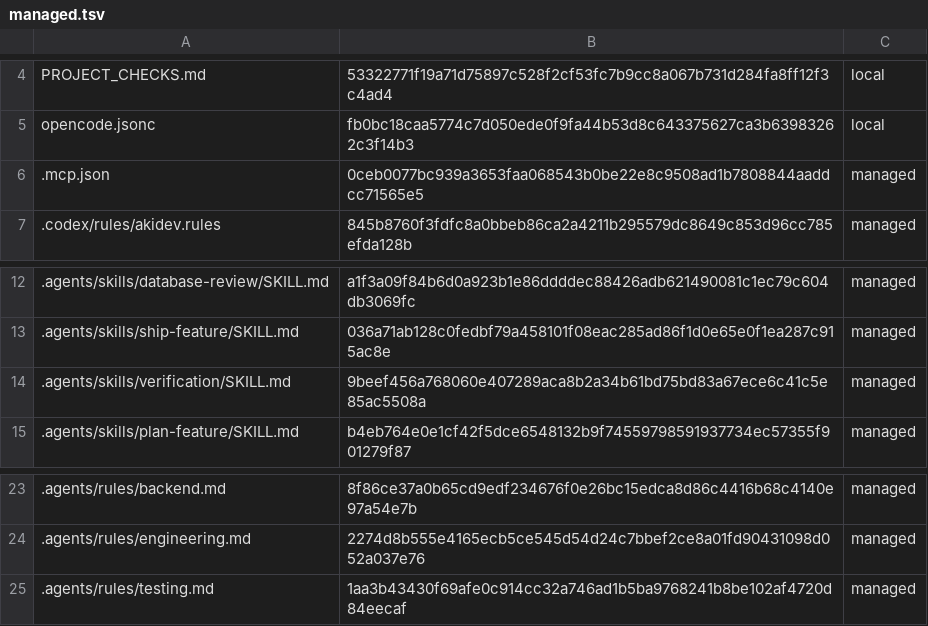
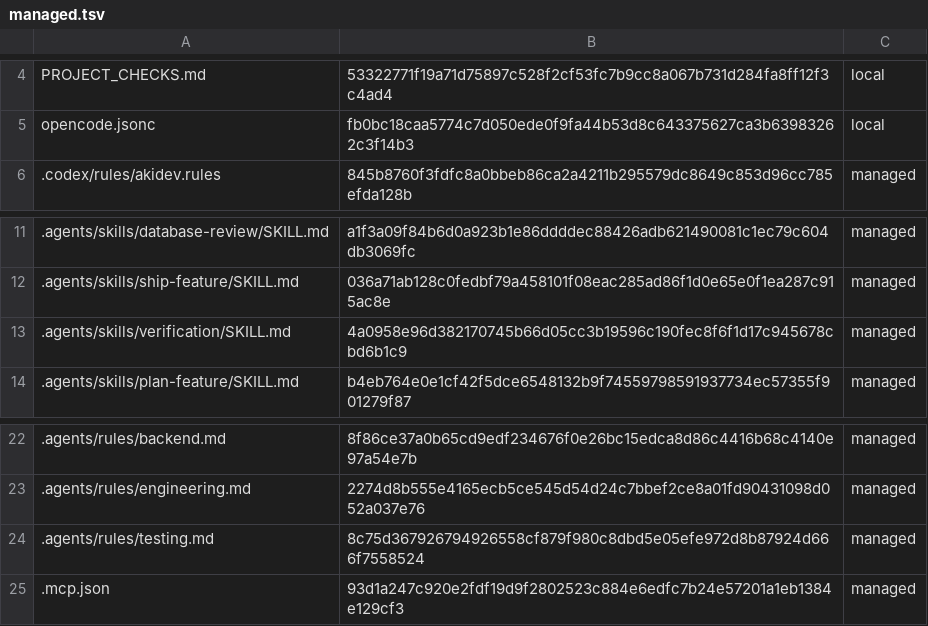
Before and after one commit to niks0501/caneguard-web, a TSV file: .akidev/managed.tsv, drawn as a sheet; only a part is shown, gaps mark what is left out.

```diff
--- a/.akidev/managed.tsv
+++ b/.akidev/managed.tsv
@@ -5,3 +5,2 @@ PROJECT_CHECKS.md	53322771f19a71d75897c528f2cf53fc7b9cc8a067b731d284fa8ff12f3c4a
 opencode.jsonc	fb0bc18caa5774c7d050ede0f9fa44b53d8c643375627ca3b63983262c3f14b3	local
-.mcp.json	0ceb0077bc939a3653faa068543b0be22e8c9508ad1b7808844aaddcc71565e5	managed
 .codex/rules/akidev.rules	845b8760f3fdfc8a0bbeb86ca2a4211b295579dc8649c853d96cc785efda128b	managed
@@ -13,3 +12,3 @@ opencode.jsonc	fb0bc18caa5774c7d050ede0f9fa44b53d8c643375627ca3b63983262c3f14b3
 .agents/skills/ship-feature/SKILL.md	036a71ab128c0fedbf79a458101f08eac285ad86f1d0e65e0f1ea287c915ac8e	managed
-.agents/skills/verification/SKILL.md	9beef456a768060e407289aca8b2a34b61bd75bd83a67ece6c41c5e85ac5508a	managed
+.agents/skills/verification/SKILL.md	4a0958e96d382170745b66d05cc3b19596c190fec8f6f1d17c945678cbd6b1c9	managed
 .agents/skills/plan-feature/SKILL.md	b4eb764e0e1cf42f5dce6548132b9f74559798591937734ec57355f901279f87	managed
@@ -24,2 +23,3 @@ opencode.jsonc	fb0bc18caa5774c7d050ede0f9fa44b53d8c643375627ca3b63983262c3f14b3
 .agents/rules/engineering.md	2274d8b555e4165ecb5ce545d54d24c7bbef2ce8a01fd90431098d052a037e76	managed
-.agents/rules/testing.md	1aa3b43430f69afe0c914cc32a746ad1b5ba9768241b8be102af4720d84eecaf	managed
+.agents/rules/testing.md	8c75d367926794926558cf879f980c8dbd5e05efe972d8b87924d666f7558524	managed
+.mcp.json	93d1a247c920e2fdf19d9f2802523c884e6edfc7b24e57201a1eb1384e129cf3	managed
```
Also changed, not shown: 11 other files.
